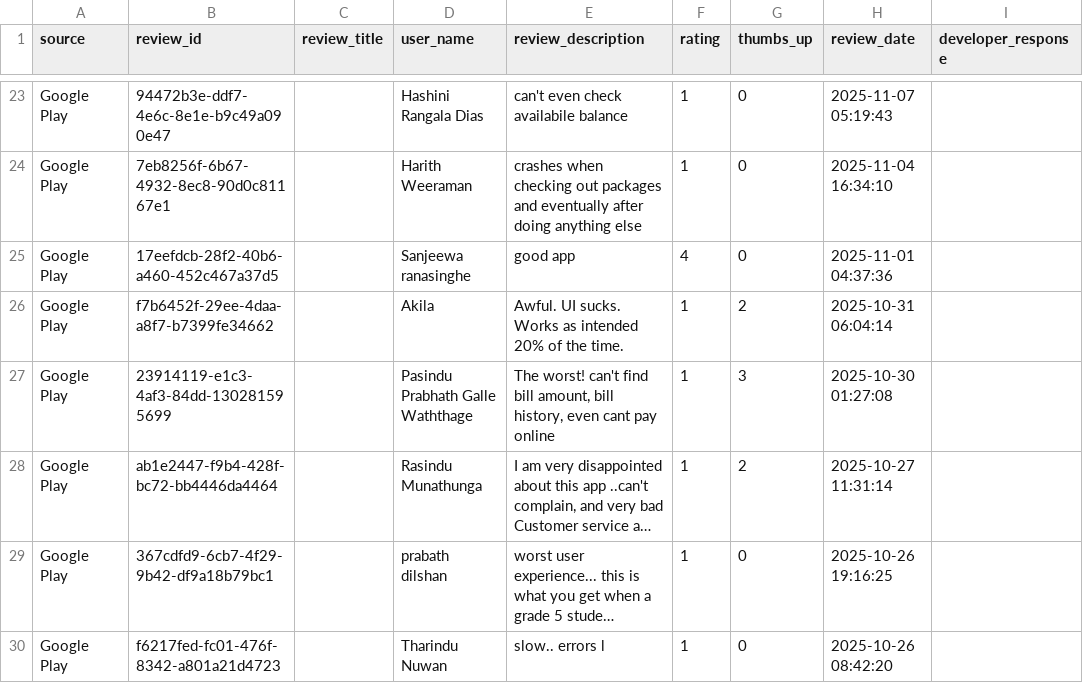
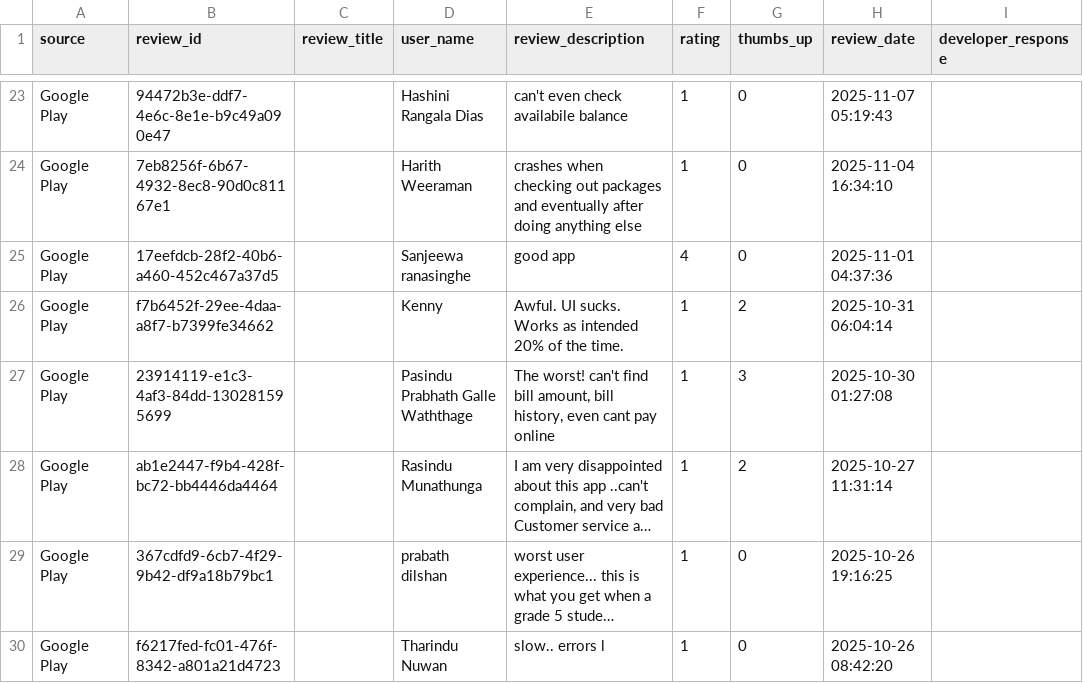
Before and after one commit to Team-SLT/slt-bug-analytics-dashboard, a CSV file: data/slt_selfcare_google_reviews.csv, drawn as a sheet; only a part is shown, gaps mark what is left out; long unchanged cells end in …; the diff names each change by its address in the sheet, - before the commit and + after, or states it on an @@ line.

```diff
--- a/data/slt_selfcare_google_reviews.csv
+++ b/data/slt_selfcare_google_reviews.csv
-D26 (user_name): Akila
+D26 (user_name): Kenny
```
Also changed, not shown: data/bug_predictions.csv, data/prioritized_bugs.csv, 3 other files.
